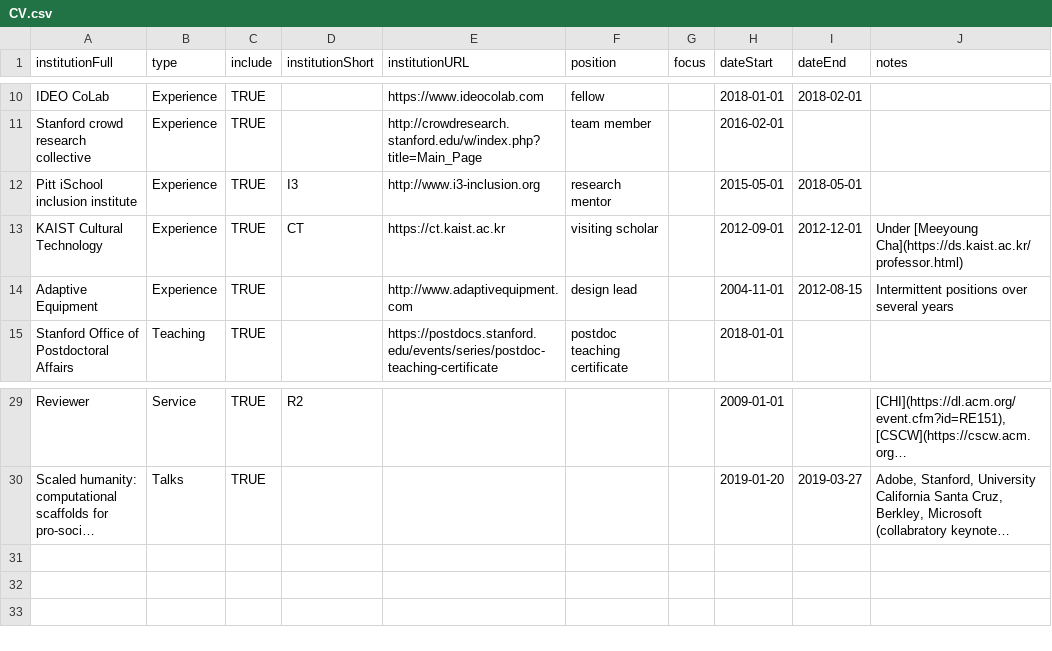
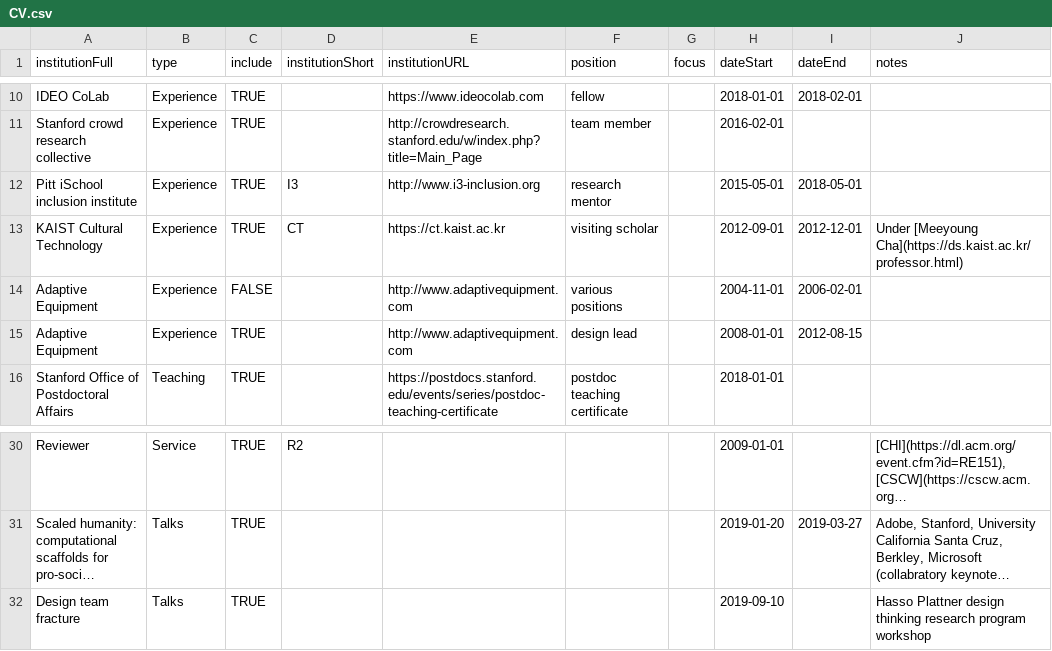
Before and after one commit to markwhiting/Whiting.me, a CSV file: _data/CV.csv, drawn as a sheet; only a part is shown, gaps mark what is left out; long unchanged cells end in …; addresses are those after the commit; the diff names each change by its address in the sheet, - before the commit and + after, or states it on an @@ line.

Commit message:
updates cv data

```diff
--- a/_data/CV.csv
+++ b/_data/CV.csv
+row 14: Adaptive Equipment | Experience | FALSE |  | http://www.adaptivequipment.com | various positions |  | 2004-11-01 | 2006-02-01
-H15 (dateStart): 2004-11-01
+H15 (dateStart): 2008-01-01
-J15 (notes): Intermittent positions over several years
+J15 (notes): (empty)
+row 32: Design team fracture | Talks | TRUE |  |  |  |  | 2019-09-10 |  | Hasso Plattner design thinking research program workshop
```
